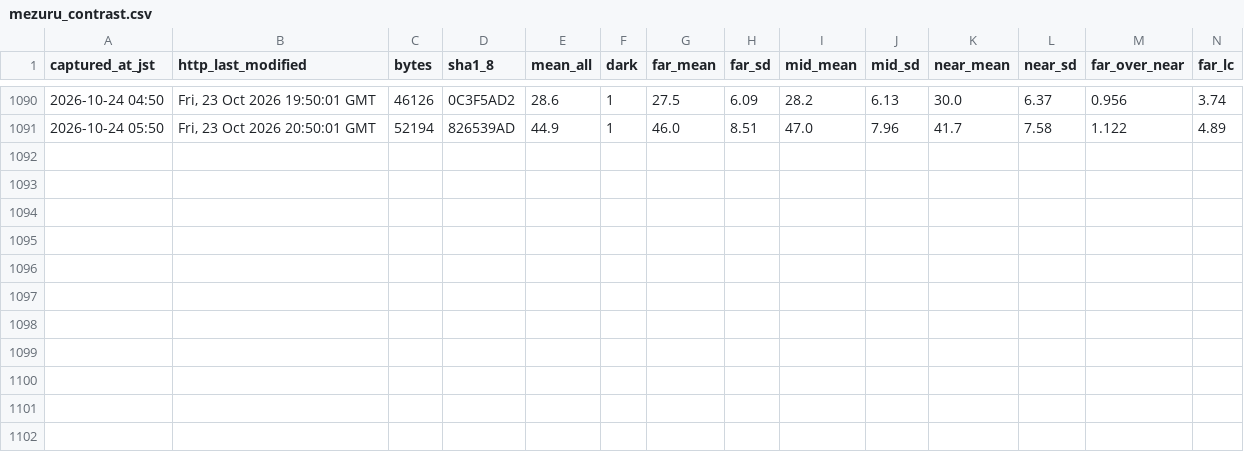
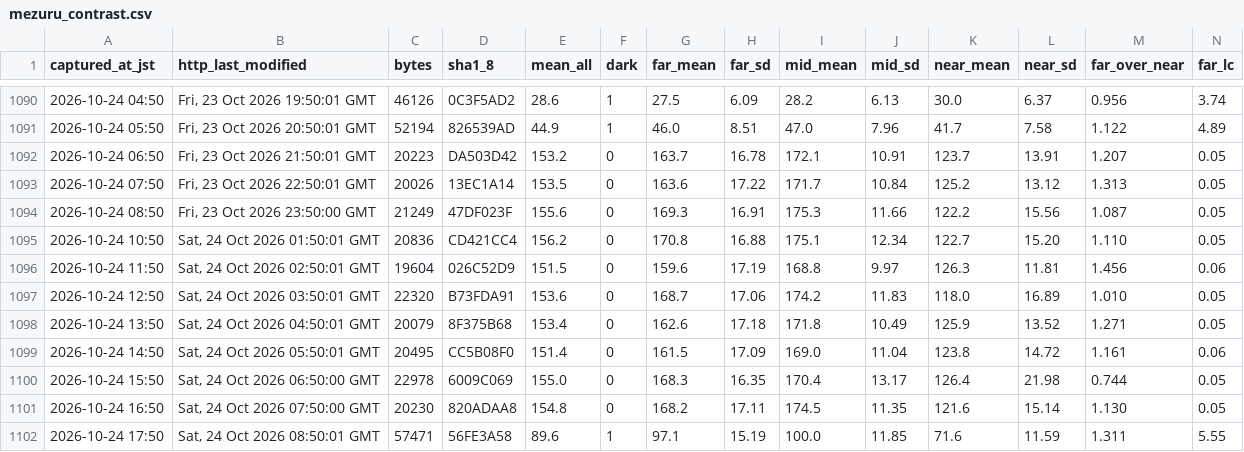
Before and after one commit to t-fukuda-ux/karstweather, a CSV file: camera/mezuru_contrast.csv, drawn as a sheet; only a part is shown, gaps mark what is left out; rows hold the shown columns only; the diff names each change by its address in the sheet, - before the commit and + after, or states it on an @@ line.

```diff
--- a/camera/mezuru_contrast.csv
+++ b/camera/mezuru_contrast.csv
+row 1092: 2026-10-24 06:50 | Fri, 23 Oct 2026 21:50:01 GMT | 20223 | DA503D42 | 153.2 | 0 | 163.7 | 16.78 | 172.1 | 10.91 | 123.7 | 13.91 | 1.207 | 0.05
+row 1093: 2026-10-24 07:50 | Fri, 23 Oct 2026 22:50:01 GMT | 20026 | 13EC1A14 | 153.5 | 0 | 163.6 | 17.22 | 171.7 | 10.84 | 125.2 | 13.12 | 1.313 | 0.05
+row 1094: 2026-10-24 08:50 | Fri, 23 Oct 2026 23:50:00 GMT | 21249 | 47DF023F | 155.6 | 0 | 169.3 | 16.91 | 175.3 | 11.66 | 122.2 | 15.56 | 1.087 | 0.05
+row 1095: 2026-10-24 10:50 | Sat, 24 Oct 2026 01:50:01 GMT | 20836 | CD421CC4 | 156.2 | 0 | 170.8 | 16.88 | 175.1 | 12.34 | 122.7 | 15.20 | 1.110 | 0.05
+row 1096: 2026-10-24 11:50 | Sat, 24 Oct 2026 02:50:01 GMT | 19604 | 026C52D9 | 151.5 | 0 | 159.6 | 17.19 | 168.8 | 9.97 | 126.3 | 11.81 | 1.456 | 0.06
+row 1097: 2026-10-24 12:50 | Sat, 24 Oct 2026 03:50:01 GMT | 22320 | B73FDA91 | 153.6 | 0 | 168.7 | 17.06 | 174.2 | 11.83 | 118.0 | 16.89 | 1.010 | 0.05
+row 1098: 2026-10-24 13:50 | Sat, 24 Oct 2026 04:50:01 GMT | 20079 | 8F375B68 | 153.4 | 0 | 162.6 | 17.18 | 171.8 | 10.49 | 125.9 | 13.52 | 1.271 | 0.05
+row 1099: 2026-10-24 14:50 | Sat, 24 Oct 2026 05:50:01 GMT | 20495 | CC5B08F0 | 151.4 | 0 | 161.5 | 17.09 | 169.0 | 11.04 | 123.8 | 14.72 | 1.161 | 0.06
+row 1100: 2026-10-24 15:50 | Sat, 24 Oct 2026 06:50:00 GMT | 22978 | 6009C069 | 155.0 | 0 | 168.3 | 16.35 | 170.4 | 13.17 | 126.4 | 21.98 | 0.744 | 0.05
+row 1101: 2026-10-24 16:50 | Sat, 24 Oct 2026 07:50:00 GMT | 20230 | 820ADAA8 | 154.8 | 0 | 168.2 | 17.11 | 174.5 | 11.35 | 121.6 | 15.14 | 1.130 | 0.05
+row 1102: 2026-10-24 17:50 | Sat, 24 Oct 2026 08:50:01 GMT | 57471 | 56FE3A58 | 89.6 | 1 | 97.1 | 15.19 | 100.0 | 11.85 | 71.6 | 11.59 | 1.311 | 5.55
```
Also changed, not shown: camera/fog_forecast.csv.
